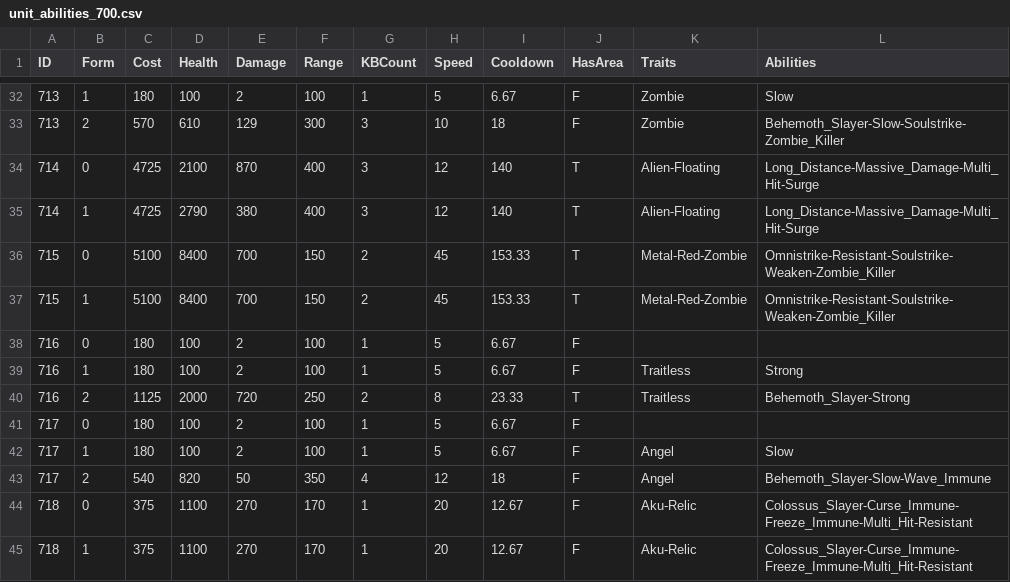
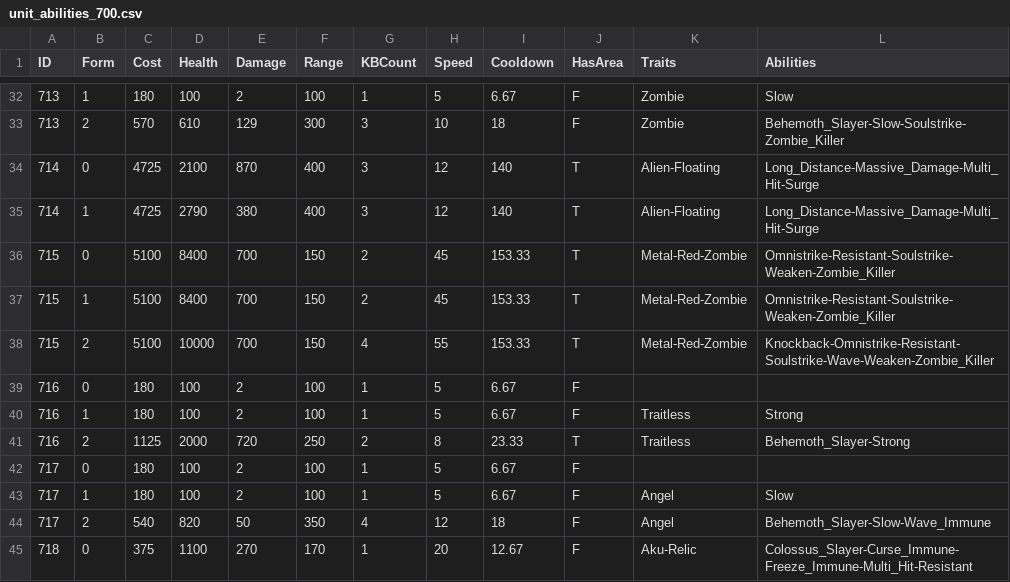
Before and after one commit to AndrewSalls/BCUnitList, a CSV file: assets/unit_data/unit_abilities_700.csv, drawn as a sheet; only a part is shown, gaps mark what is left out; the shorter side is filled out with more unchanged rows.

```diff
--- a/assets/unit_data/unit_abilities_700.csv
+++ b/assets/unit_data/unit_abilities_700.csv
@@ -37,2 +37,3 @@ ID,Form,Cost,Health,Damage,Range,KBCount,Speed,Cooldown,HasArea,Traits,Abilities
 715,1,5100,8400,700,150,2,45,153.33,T,Metal-Red-Zombie,Omnistrike-Resistant-Soulstrike-Weaken-Zombie_Killer
+715,2,5100,10000,700,150,4,55,153.33,T,Metal-Red-Zombie,Knockback-Omnistrike-Resistant-Soulstrike-Wave-Weaken-Zombie_Killer
 716,0,180,100,2,100,1,5,6.67,F,,
```
Also changed, not shown: assets/unit_data/unit_abilities_800.csv, assets/unit_data/unit_costs_700.csv, 28 other files.
